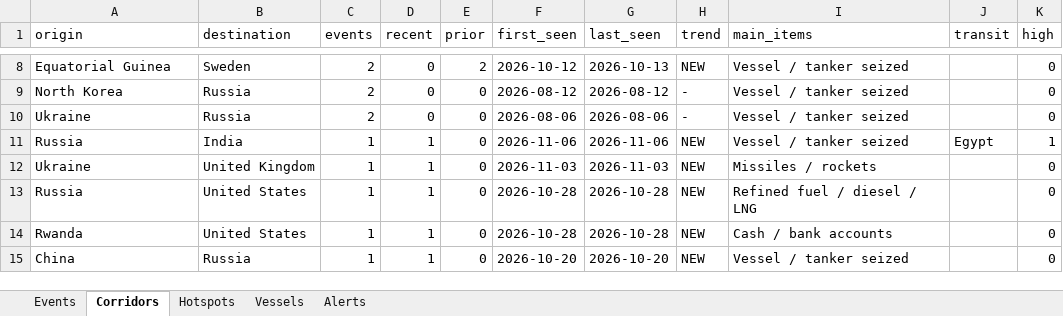
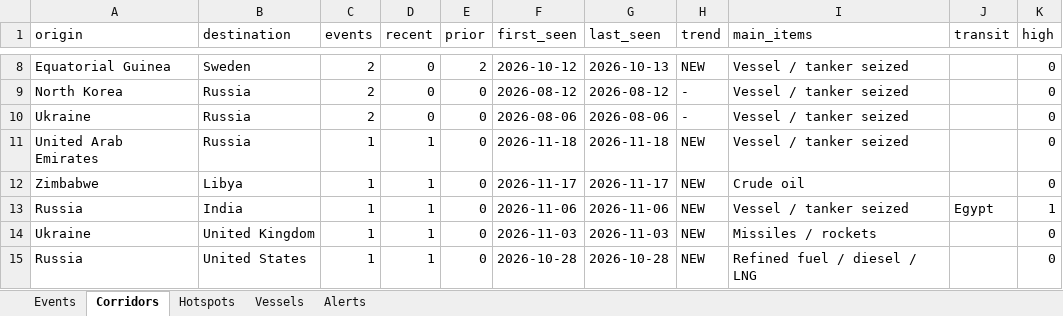
Before and after one commit to eduaresco-ctrl/Global-Sanctions-Watchlist-Control, an Excel workbook: docs/sanctions_watch.xlsx, sheet Corridors, drawn as a sheet; only a part is shown, gaps mark what is left out; the shorter side is filled out with more unchanged rows; values as stored, in another font and other column widths than the file's, no borders; the diff names each change by its address in the sheet, - before the commit and + after, or states it on an @@ line.

```diff
--- a/docs/sanctions_watch.xlsx (sheet Corridors)
+++ b/docs/sanctions_watch.xlsx (sheet Corridors)
+row 11: United Arab Emirates | Russia | 1 | 1 | 0 | 2026-11-18 | 2026-11-18 | NEW | Vessel / tanker seized |  | 0
+row 12: Zimbabwe | Libya | 1 | 1 | 0 | 2026-11-17 | 2026-11-17 | NEW | Crude oil |  | 0
```
Also changed, not shown: sheet Events, sheet Hotspots, sheet Alerts, 4 other files.
